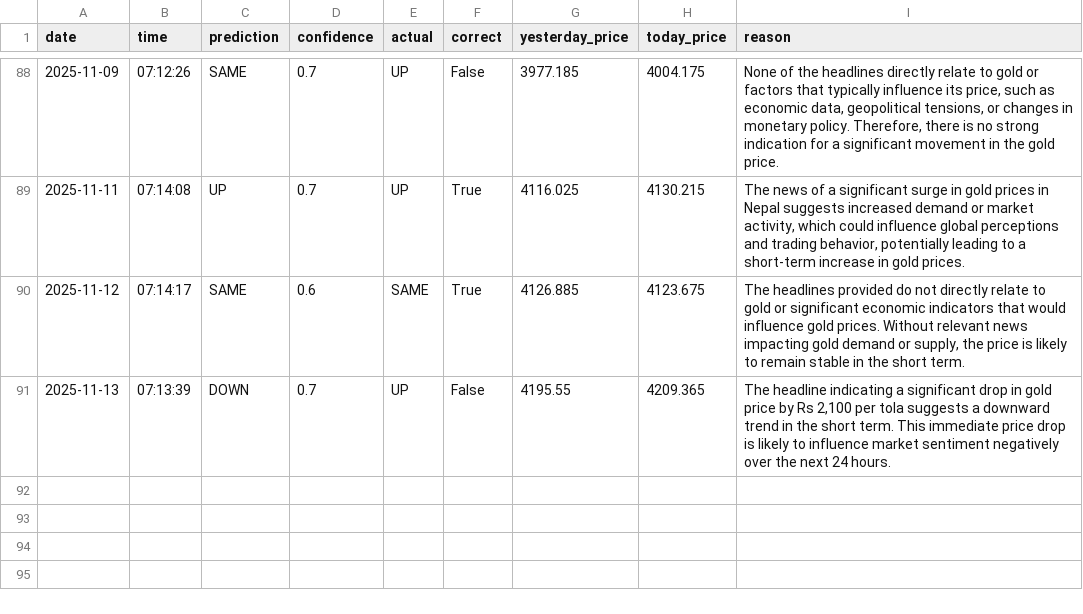
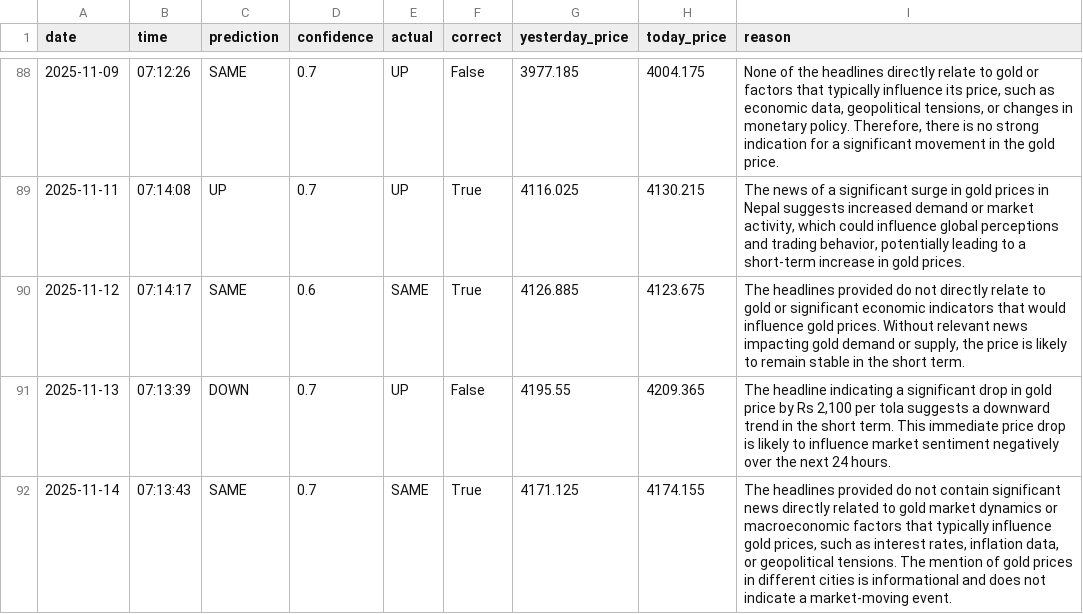
Before and after one commit to phoenixpeak/btc-predictor, a CSV file: gold_predictions_log.csv, drawn as a sheet; only a part is shown, gaps mark what is left out; the diff names each change by its address in the sheet, - before the commit and + after, or states it on an @@ line.

```diff
--- a/gold_predictions_log.csv
+++ b/gold_predictions_log.csv
+row 92: 2025-11-14 | 07:13:43 | SAME | 0.7 | SAME | True | 4171.125 | 4174.155 | The headlines provided do not contain significant news directly related to gold market dynamics or macroeconomic factors that typically influence gold prices, such as interest rates, inflation data, or geopolitical tensions. The mention of gold prices in different cities is informational and does not indicate a market-moving event.
```
Also changed, not shown: btc_predictions_log.csv.
